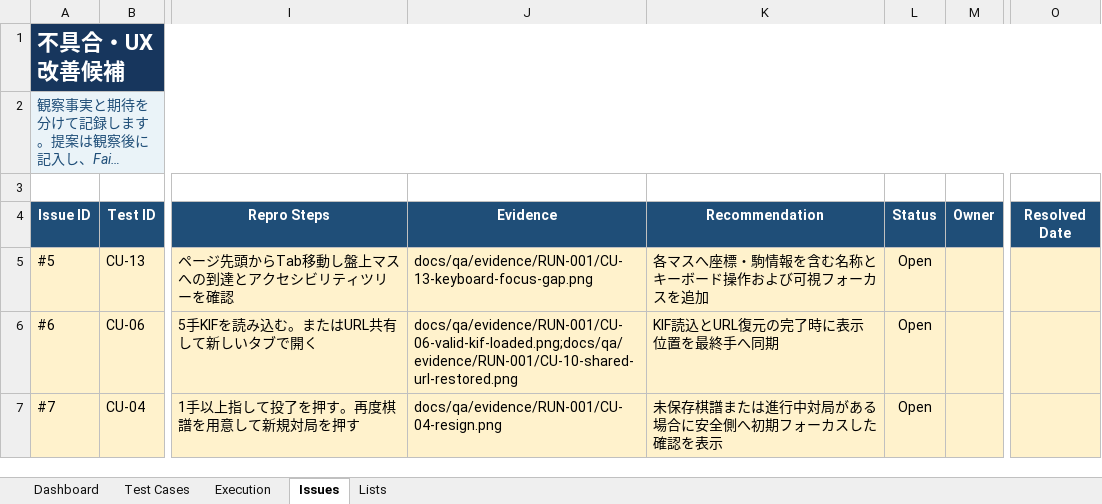
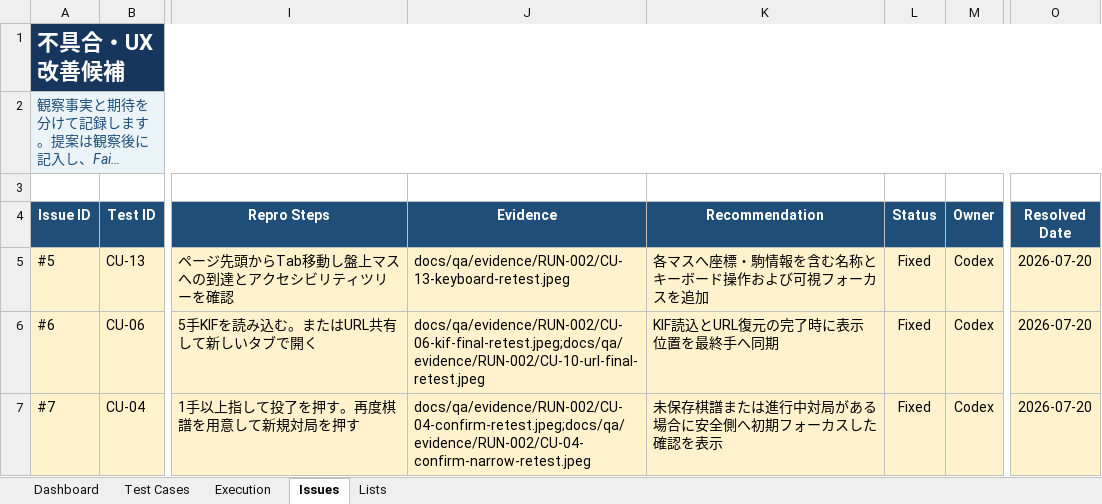
Before and after one commit to harutasti/Shogi, an Excel workbook: docs/qa/Shogi_Computer_Use_Test_Tracker.xlsx, sheet Issues, drawn as a sheet; only a part is shown, gaps mark what is left out; long unchanged cells end in …; values as stored, in another font and other column widths than the file's, no borders; conditional formats and table styles not drawn; the diff names each change by its address in the sheet, - before the commit and + after, or states it on an @@ line.

```diff
--- a/docs/qa/Shogi_Computer_Use_Test_Tracker.xlsx (sheet Issues)
+++ b/docs/qa/Shogi_Computer_Use_Test_Tracker.xlsx (sheet Issues)
-J5 (Evidence): docs/qa/evidence/RUN-001/CU-13-keyboard-focus-gap.png
+J5 (Evidence): docs/qa/evidence/RUN-002/CU-13-keyboard-retest.jpeg
-L5:L7 (Status): Open
+L5:L7 (Status): Fixed
-M5:M7 (Owner): (empty)
+M5:M7 (Owner): Codex
-O5:O7 (Resolved Date): (empty)
+O5:O7 (Resolved Date): 2026-07-20
-J6 (Evidence): docs/qa/evidence/RUN-001/CU-06-valid-kif-loaded.png;docs/qa/evidence/RUN-001/CU-10-shared-url-restored.png
+J6 (Evidence): docs/qa/evidence/RUN-002/CU-06-kif-final-retest.jpeg;docs/qa/evidence/RUN-002/CU-10-url-final-retest.jpeg
-J7 (Evidence): docs/qa/evidence/RUN-001/CU-04-resign.png
+J7 (Evidence): docs/qa/evidence/RUN-002/CU-04-confirm-retest.jpeg;docs/qa/evidence/RUN-002/CU-04-confirm-narrow-retest.jpeg
```
Also changed, not shown: sheet Execution, sheet Dashboard, formulas that keep their value, 16 other files.
